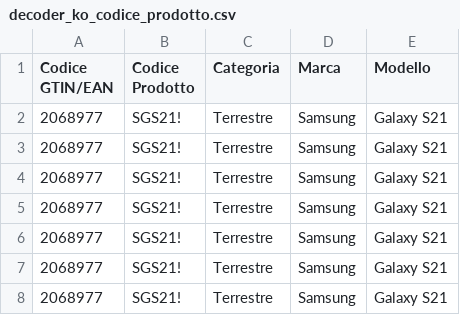
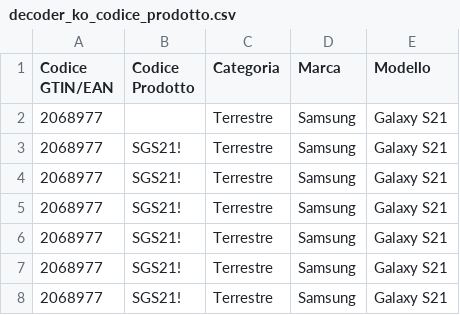
Before and after one commit to pagopa/idpay-asset-register-backend, a CSV file: postman/file/decoder-ko/decoder_ko_codice_prodotto.csv, drawn as a sheet.

```diff
--- a/postman/file/decoder-ko/decoder_ko_codice_prodotto.csv
+++ b/postman/file/decoder-ko/decoder_ko_codice_prodotto.csv
@@ -1,3 +1,3 @@
 Codice GTIN/EAN;Codice Prodotto;Categoria;Marca;Modello
-2068977;SGS21!;Terrestre;Samsung;Galaxy S21
+2068977;;Terrestre;Samsung;Galaxy S21
 2068977;SGS21!;Terrestre;Samsung;Galaxy S21
```
Also changed, not shown: 2 other files.
